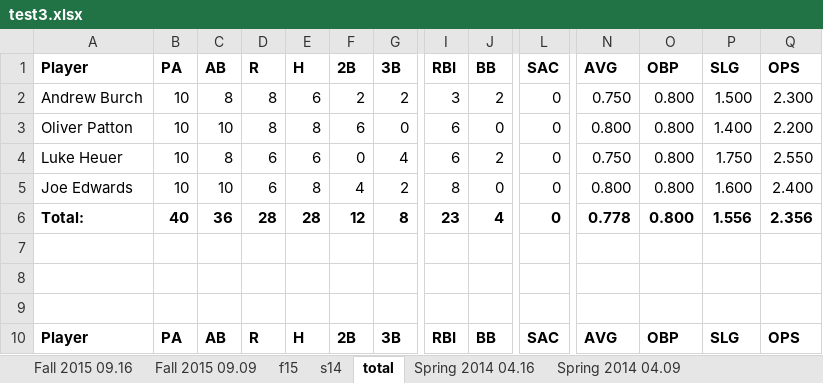
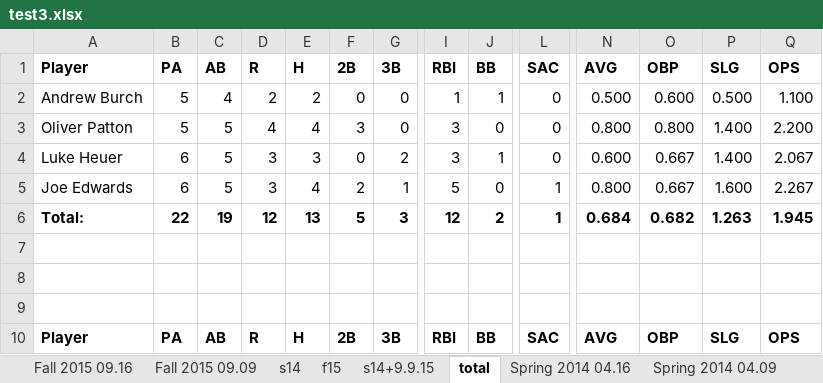
Before and after one commit to Amorymeltzer/mls, an Excel workbook: test3.xlsx, sheet total, drawn as a sheet; only a part is shown, gaps mark what is left out; values as stored, in another font and other column widths than the file's, no borders; removed rows and columns are numbered as before the commit, all else as after; rows hold the shown columns only; the diff covers the shown part only; the diff names each change by its address in the sheet, - before the commit and + after, or states it on an @@ line.

```diff
--- a/test3.xlsx (sheet total)
+++ b/test3.xlsx (sheet total)
+sheet tab: s14+9.9.15
@@ sheet tab order changed: Fall 2015 09.16 | Fall 2015 09.09 | s14 | f15 | s14+9.9.15 | total | Spring 2014 04.16 | Spring 2014 04.09 @@
-row 2: Andrew Burch | 10 | 8 | 8 | 6 | 2 | 2 | 3 | 2 | 0 | 0.750 | 0.800 | 1.500 | 2.300
+row 2: Andrew Burch | 5 | 4 | 2 | 2 | 0 | 0 | 1 | 1 | 0 | 0.500 | 0.600 | 0.500 | 1.100
-B3 (PA): 10
+B3 (PA): 5
-C3 (AB): 10
+C3 (AB): 5
-D3 (R): 8
+D3 (R): 4
-E3 (H): 8
+E3 (H): 4
-F3 (2B): 6
+F3 (2B): 3
-I3:I4 (RBI): 6
+I3:I4 (RBI): 3
-B4:B5 (PA): 10
+B4:B5 (PA): 6
-C4 (AB): 8
+C4 (AB): 5
-D4:D5 (R): 6
+D4:D5 (R): 3
-E4 (H): 6
+E4 (H): 3
-G4 (3B): 4
+G4 (3B): 2
-J4 (BB): 2
+J4 (BB): 1
-N4 (AVG): 0.750
+N4 (AVG): 0.600
-O4:O5 (OBP): 0.800
+O4:O5 (OBP): 0.667
-P4 (SLG): 1.750
+P4 (SLG): 1.400
-Q4 (OPS): 2.550
+Q4 (OPS): 2.067
-C5 (AB): 10
+C5 (AB): 5
-E5 (H): 8
+E5 (H): 4
-F5 (2B): 4
+F5 (2B): 2
-G5 (3B): 2
+G5 (3B): 1
-I5 (RBI): 8
+I5 (RBI): 5
-L5 (SAC): 0
+L5 (SAC): 1
-Q5 (OPS): 2.400
+Q5 (OPS): 2.267
-row 6: Total: | 40 | 36 | 28 | 28 | 12 | 8 | 23 | 4 | 0 | 0.778 | 0.800 | 1.556 | 2.356
+row 6: Total: | 22 | 19 | 12 | 13 | 5 | 3 | 12 | 2 | 1 | 0.684 | 0.682 | 1.263 | 1.945
```
Also changed, not shown: 35 edited cells elsewhere in this sheet, sheet f15, sheet s14, sheet Fall 2015 09.16, sheet Fall 2015 09.09, sheet Spring 2014 04.09, sheet Spring 2014 04.16, formulas that keep their value, test.xlsx, test2.xlsx, 38 other files.
